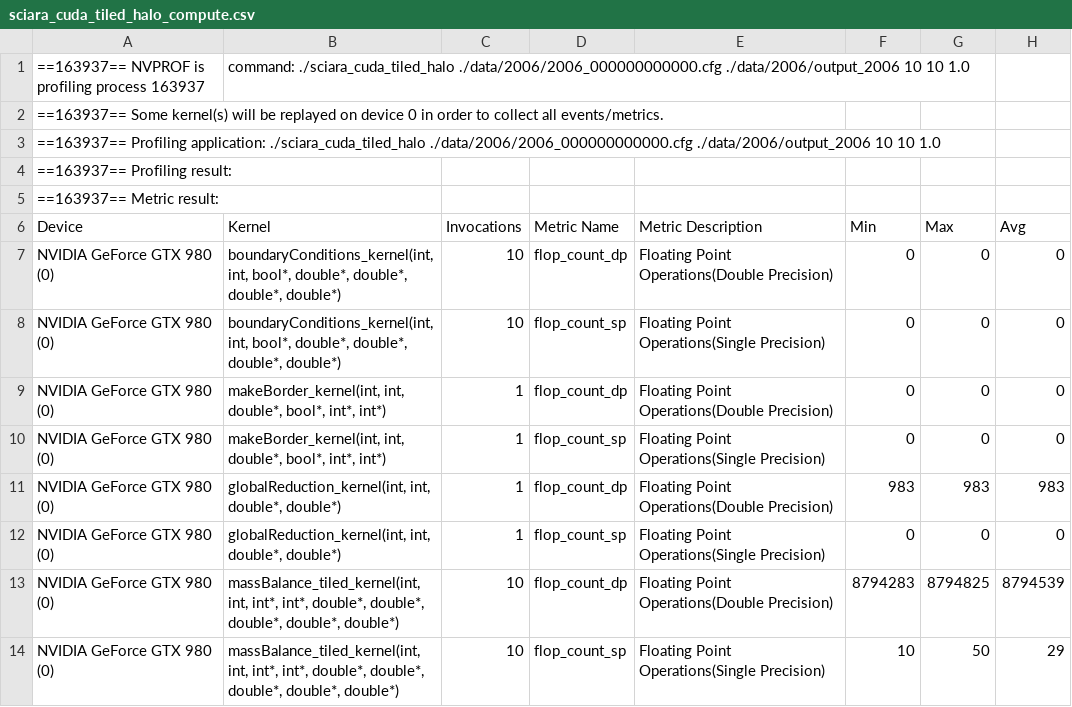
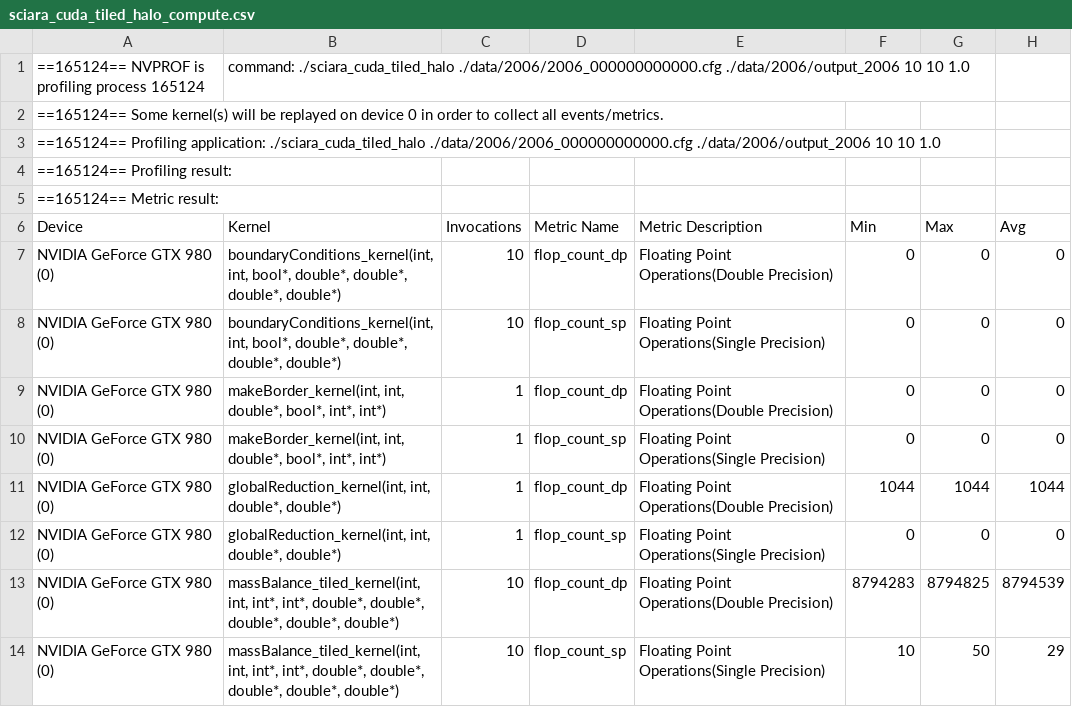
Before and after one commit to eielpa/gpu-sciara, a CSV file: global/profiling_results/sciara_cuda_tiled_halo_compute.csv, drawn as a sheet; only a part is shown.

```diff
--- a/global/profiling_results/sciara_cuda_tiled_halo_compute.csv
+++ b/global/profiling_results/sciara_cuda_tiled_halo_compute.csv
@@ -1,6 +1,6 @@
-==163937== NVPROF is profiling process 163937, command: ./sciara_cuda_tiled_halo ./data/2006/2006_000000000000.cfg ./data/2006/output_2006 10 10 1.0
-==163937== Some kernel(s) will be replayed on device 0 in order to collect all events/metrics.
-==163937== Profiling application: ./sciara_cuda_tiled_halo ./data/2006/2006_000000000000.cfg ./data/2006/output_2006 10 10 1.0
-==163937== Profiling result:
-==163937== Metric result:
+==165124== NVPROF is profiling process 165124, command: ./sciara_cuda_tiled_halo ./data/2006/2006_000000000000.cfg ./data/2006/output_2006 10 10 1.0
+==165124== Some kernel(s) will be replayed on device 0 in order to collect all events/metrics.
+==165124== Profiling application: ./sciara_cuda_tiled_halo ./data/2006/2006_000000000000.cfg ./data/2006/output_2006 10 10 1.0
+==165124== Profiling result:
+==165124== Metric result:
 "Device","Kernel","Invocations","Metric Name","Metric Description","Min","Max","Avg"
@@ -10,3 +10,3 @@
 "NVIDIA GeForce GTX 980 (0)","makeBorder_kernel(int, int, double*, bool*, int*, int*)",1,"flop_count_sp","Floating Point Operations(Single Precision)",0,0,0
-"NVIDIA GeForce GTX 980 (0)","globalReduction_kernel(int, int, double*, double*)",1,"flop_count_dp","Floating Point Operations(Double Precision)",983,983,983
+"NVIDIA GeForce GTX 980 (0)","globalReduction_kernel(int, int, double*, double*)",1,"flop_count_dp","Floating Point Operations(Double Precision)",1044,1044,1044
 "NVIDIA GeForce GTX 980 (0)","globalReduction_kernel(int, int, double*, double*)",1,"flop_count_sp","Floating Point Operations(Single Precision)",0,0,0
```
Also changed, not shown: global/profiling_results/sciara_cuda_cfame_gpu_summary.csv, global/profiling_results/sciara_cuda_cfame_memory.csv, 32 other files.
